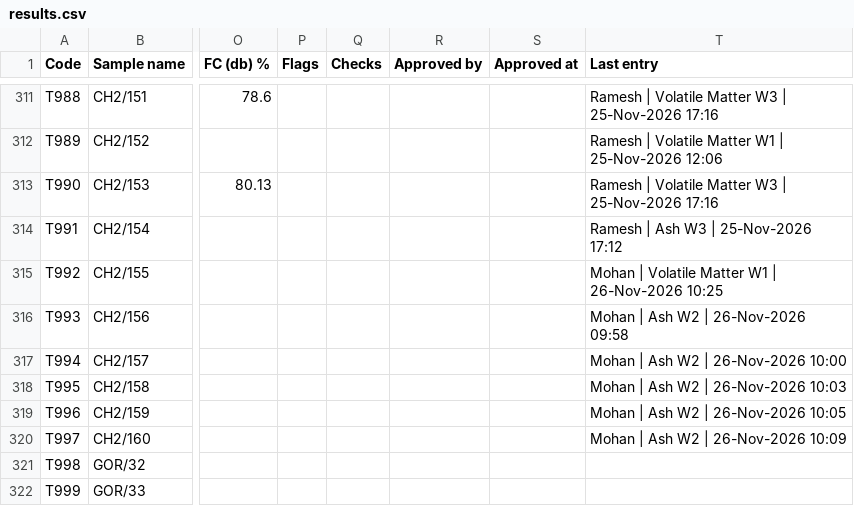
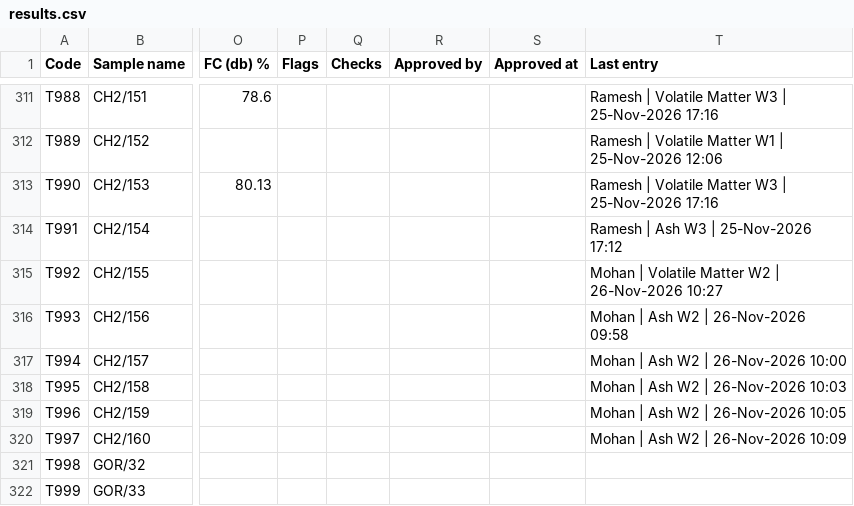
Before and after one commit to Climitra/weighing_data_QR, a CSV file: results.csv, drawn as a sheet; only a part is shown, gaps mark what is left out; the diff names each change by its address in the sheet, - before the commit and + after, or states it on an @@ line.

```diff
--- a/results.csv
+++ b/results.csv
-T315 (Last entry): …Volatile Matter W1 | 26-Nov-2026 10:25
+T315 (Last entry): …Volatile Matter W2 | 26-Nov-2026 10:27
```
Also changed, not shown: 1 other file.
